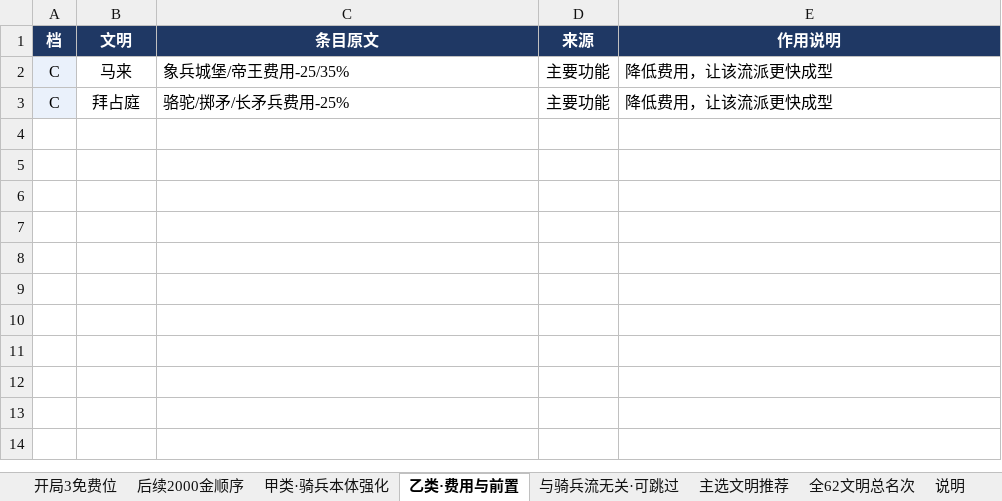
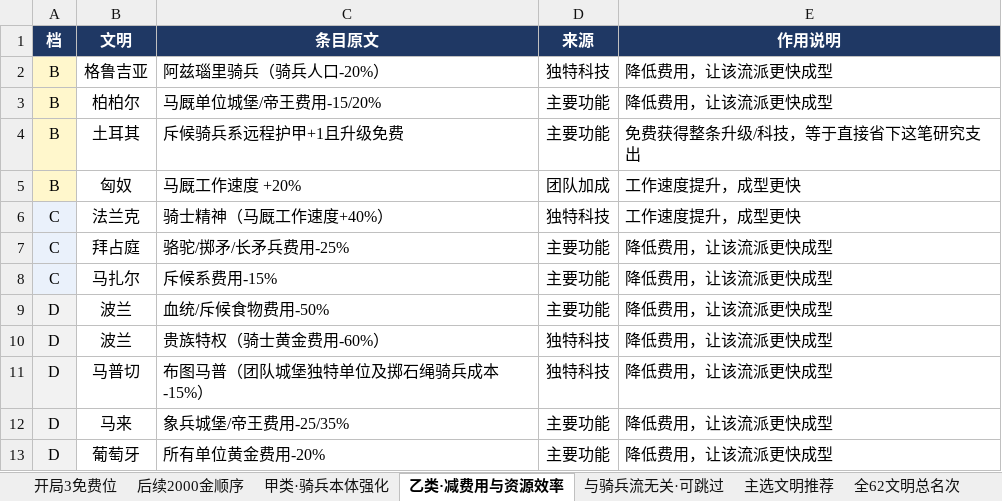
Before and after one commit to 198agk/aoe2de-civilization-guide, an Excel workbook: 帝国时代2决定版 文明联盟 骑兵流最优研究顺序 By RemonBo.xlsx, sheet 乙类·减费用与资源效率, drawn as a sheet; values as stored, in another font and other column widths than the file's, no borders; removed rows and columns are numbered as before the commit, all else as after; the diff names each change by its address in the sheet, - before the commit and + after, or states it on an @@ line.

```diff
--- a/帝国时代2决定版 文明联盟 骑兵流最优研究顺序 By RemonBo.xlsx (sheet 乙类·减费用与资源效率)
+++ b/帝国时代2决定版 文明联盟 骑兵流最优研究顺序 By RemonBo.xlsx (sheet 乙类·减费用与资源效率)
-sheet tab: 乙类·费用与前置
+sheet tab: 乙类·减费用与资源效率
-row 2: C | 马来 | 象兵城堡/帝王费用-25/35% | 主要功能 | 降低费用，让该流派更快成型
+row 2: B | 格鲁吉亚 | 阿兹瑙里骑兵（骑兵人口-20%） | 独特科技 | 降低费用，让该流派更快成型
+row 3: B | 柏柏尔 | 马厩单位城堡/帝王费用-15/20% | 主要功能 | 降低费用，让该流派更快成型
+row 4: B | 土耳其 | 斥候骑兵系远程护甲+1且升级免费 | 主要功能 | 免费获得整条升级/科技，等于直接省下这笔研究支出
+row 5: B | 匈奴 | 马厩工作速度 +20% | 团队加成 | 工作速度提升，成型更快
+row 6: C | 法兰克 | 骑士精神（马厩工作速度+40%） | 独特科技 | 工作速度提升，成型更快
+row 8: C | 马扎尔 | 斥候系费用-15% | 主要功能 | 降低费用，让该流派更快成型
+row 9: D | 波兰 | 血统/斥候食物费用-50% | 主要功能 | 降低费用，让该流派更快成型
+row 10: D | 波兰 | 贵族特权（骑士黄金费用-60%） | 独特科技 | 降低费用，让该流派更快成型
+row 11: D | 马普切 | 布图马普（团队城堡独特单位及掷石绳骑兵成本-15%） | 独特科技 | 降低费用，让该流派更快成型
+row 12: D | 马来 | 象兵城堡/帝王费用-25/35% | 主要功能 | 降低费用，让该流派更快成型
+row 13: D | 葡萄牙 | 所有单位黄金费用-20% | 主要功能 | 降低费用，让该流派更快成型
```
Also changed, not shown: sheet 甲类·骑兵本体强化, sheet 全62文明总名次, sheet 后续2000金顺序, sheet 说明, sheet 开局3免费位, sheet 与骑兵流无关·可跳过, 帝国时代2决定版 文明联盟 城堡流最优研究顺序 By RemonBo.xlsx, 帝国时代2决定版 文明联盟 弓兵流最优研究顺序 By RemonBo.xlsx, 12 other files.
